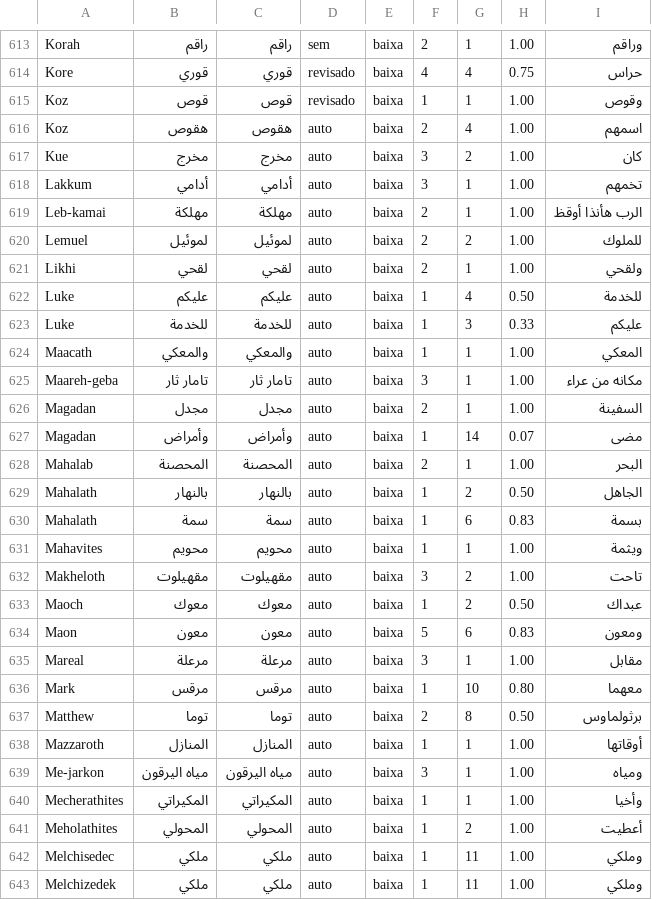
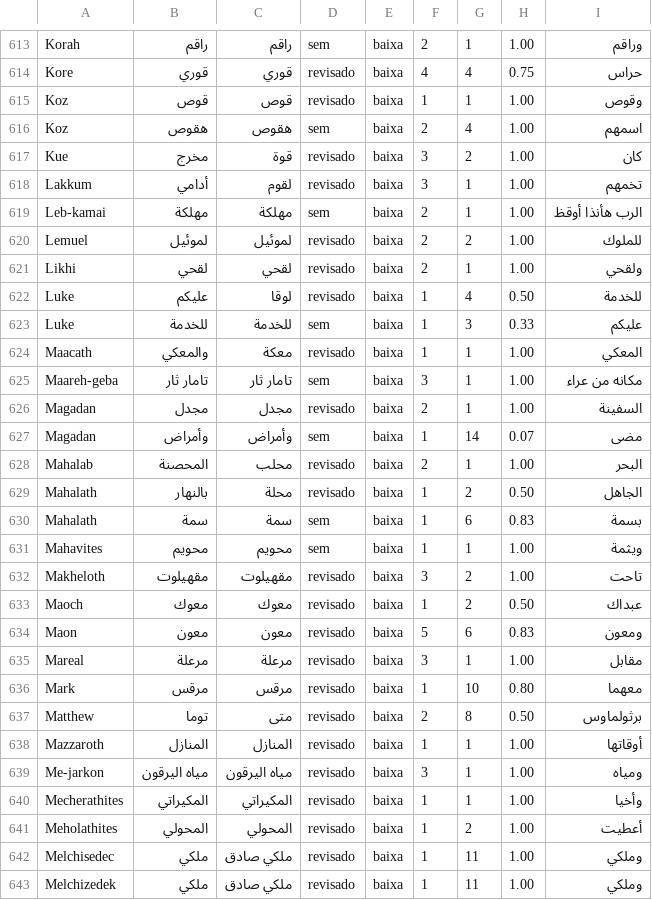
Before and after one commit to alvarosw/sensus, a TSV file: pipeline/ingest/corrections/ar/nomes.tsv, drawn as a sheet; only a part is shown, gaps mark what is left out; the diff covers the shown part only.

Commit message:
Nomes em ar: revisão das linhas de confiança média e baixa (lote 6, folha 01: 150 linhas)

```diff
--- a/pipeline/ingest/corrections/ar/nomes.tsv
+++ b/pipeline/ingest/corrections/ar/nomes.tsv
@@ -615,29 +615,29 @@ Kore	قوري	قوري	revisado	baixa	4	4	0.75	حراس
 Koz	قوص	قوص	revisado	baixa	1	1	1.00	وقوص
-Koz	هقوص	هقوص	auto	baixa	2	4	1.00	اسمهم
-Kue	مخرج	مخرج	auto	baixa	3	2	1.00	كان
-Lakkum	أدامي	أدامي	auto	baixa	3	1	1.00	تخمهم
-Leb-kamai	مهلكة	مهلكة	auto	baixa	2	1	1.00	الرب هأنذا أوقظ
-Lemuel	لموئيل	لموئيل	auto	baixa	2	2	1.00	للملوك
-Likhi	لقحي	لقحي	auto	baixa	2	1	1.00	ولقحي
-Luke	عليكم	عليكم	auto	baixa	1	4	0.50	للخدمة
-Luke	للخدمة	للخدمة	auto	baixa	1	3	0.33	عليكم
-Maacath	والمعكي	والمعكي	auto	baixa	1	1	1.00	المعكي
-Maareh-geba	تامار ثار	تامار ثار	auto	baixa	3	1	1.00	مكانه من عراء
-Magadan	مجدل	مجدل	auto	baixa	2	1	1.00	السفينة
-Magadan	وأمراض	وأمراض	auto	baixa	1	14	0.07	مضى
-Mahalab	المحصنة	المحصنة	auto	baixa	2	1	1.00	البحر
-Mahalath	بالنهار	بالنهار	auto	baixa	1	2	0.50	الجاهل
-Mahalath	سمة	سمة	auto	baixa	1	6	0.83	بسمة
-Mahavites	محويم	محويم	auto	baixa	1	1	1.00	ويثمة
-Makheloth	مقهيلوت	مقهيلوت	auto	baixa	3	2	1.00	تاحت
-Maoch	معوك	معوك	auto	baixa	1	2	0.50	عبداك
-Maon	معون	معون	auto	baixa	5	6	0.83	ومعون
-Mareal	مرعلة	مرعلة	auto	baixa	3	1	1.00	مقابل
-Mark	مرقس	مرقس	auto	baixa	1	10	0.80	معهما
-Matthew	توما	توما	auto	baixa	2	8	0.50	برثولماوس
-Mazzaroth	المنازل	المنازل	auto	baixa	1	1	1.00	أوقاتها
-Me-jarkon	مياه اليرقون	مياه اليرقون	auto	baixa	3	1	1.00	ومياه
-Mecherathites	المكيراتي	المكيراتي	auto	baixa	1	1	1.00	وأخيا
-Meholathites	المحولي	المحولي	auto	baixa	1	2	1.00	أعطيت
-Melchisedec	ملكي	ملكي	auto	baixa	1	11	1.00	وملكي
-Melchizedek	ملكي	ملكي	auto	baixa	1	11	1.00	وملكي
+Koz	هقوص	هقوص	sem	baixa	2	4	1.00	اسمهم
+Kue	مخرج	قوة	revisado	baixa	3	2	1.00	كان
+Lakkum	أدامي	لقوم	revisado	baixa	3	1	1.00	تخمهم
+Leb-kamai	مهلكة	مهلكة	sem	baixa	2	1	1.00	الرب هأنذا أوقظ
+Lemuel	لموئيل	لموئيل	revisado	baixa	2	2	1.00	للملوك
+Likhi	لقحي	لقحي	revisado	baixa	2	1	1.00	ولقحي
+Luke	عليكم	لوقا	revisado	baixa	1	4	0.50	للخدمة
+Luke	للخدمة	للخدمة	sem	baixa	1	3	0.33	عليكم
+Maacath	والمعكي	معكة	revisado	baixa	1	1	1.00	المعكي
+Maareh-geba	تامار ثار	تامار ثار	sem	baixa	3	1	1.00	مكانه من عراء
+Magadan	مجدل	مجدل	revisado	baixa	2	1	1.00	السفينة
+Magadan	وأمراض	وأمراض	sem	baixa	1	14	0.07	مضى
+Mahalab	المحصنة	محلب	revisado	baixa	2	1	1.00	البحر
+Mahalath	بالنهار	محلة	revisado	baixa	1	2	0.50	الجاهل
+Mahalath	سمة	سمة	sem	baixa	1	6	0.83	بسمة
+Mahavites	محويم	محويم	sem	baixa	1	1	1.00	ويثمة
+Makheloth	مقهيلوت	مقهيلوت	revisado	baixa	3	2	1.00	تاحت
+Maoch	معوك	معوك	revisado	baixa	1	2	0.50	عبداك
+Maon	معون	معون	revisado	baixa	5	6	0.83	ومعون
+Mareal	مرعلة	مرعلة	revisado	baixa	3	1	1.00	مقابل
+Mark	مرقس	مرقس	revisado	baixa	1	10	0.80	معهما
+Matthew	توما	متى	revisado	baixa	2	8	0.50	برثولماوس
+Mazzaroth	المنازل	المنازل	revisado	baixa	1	1	1.00	أوقاتها
+Me-jarkon	مياه اليرقون	مياه اليرقون	revisado	baixa	3	1	1.00	ومياه
+Mecherathites	المكيراتي	المكيراتي	revisado	baixa	1	1	1.00	وأخيا
+Meholathites	المحولي	المحولي	revisado	baixa	1	2	1.00	أعطيت
+Melchisedec	ملكي	ملكي صادق	revisado	baixa	1	11	1.00	وملكي
+Melchizedek	ملكي	ملكي صادق	revisado	baixa	1	11	1.00	وملكي
```
Also changed, not shown: 158 edited cells elsewhere in this file, 1 other file.
